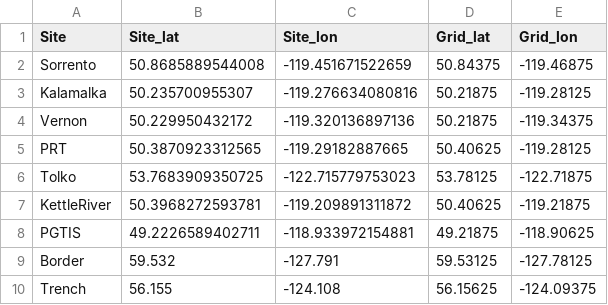
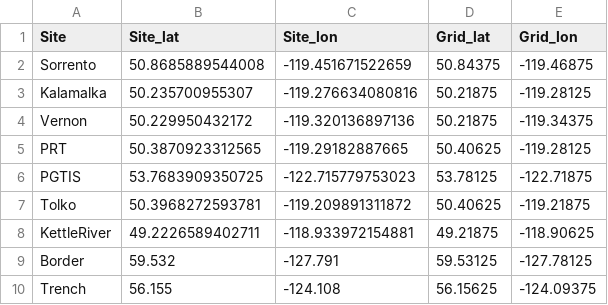
Before and after one commit to scisus/lodgepole_climate, a CSV file: locations/grid_coordinates.csv, drawn as a sheet.

```diff
--- a/locations/grid_coordinates.csv
+++ b/locations/grid_coordinates.csv
@@ -5,5 +5,5 @@
 "PRT",50.3870923312565,-119.29182887665,50.40625,-119.28125
-"Tolko",53.7683909350725,-122.715779753023,53.78125,-122.71875
-"KettleRiver",50.3968272593781,-119.209891311872,50.40625,-119.21875
-"PGTIS",49.2226589402711,-118.933972154881,49.21875,-118.90625
+"PGTIS",53.7683909350725,-122.715779753023,53.78125,-122.71875
+"Tolko",50.3968272593781,-119.209891311872,50.40625,-119.21875
+"KettleRiver",49.2226589402711,-118.933972154881,49.21875,-118.90625
 "Border",59.532,-127.791,59.53125,-127.78125
```
Also changed, not shown: locations/climatebc_locs.csv, locations/site_coord_elev.csv, 2 other files.
